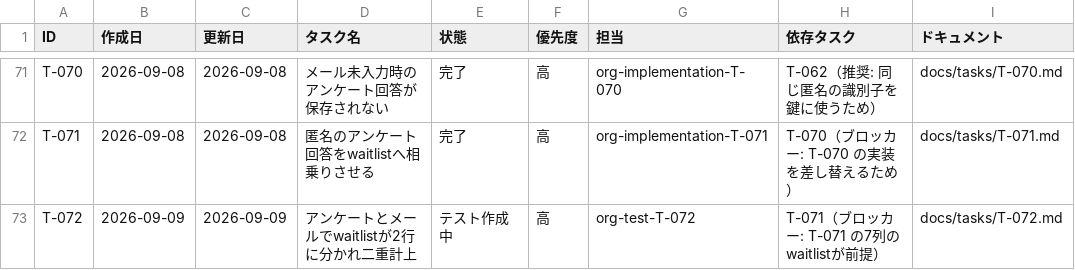
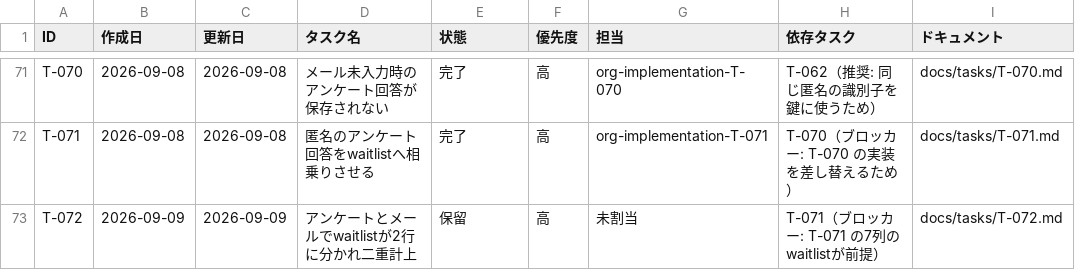
Before and after one commit to umiji/pergram, a CSV file: docs/task-list-pergram.csv, drawn as a sheet; only a part is shown, gaps mark what is left out.

```diff
--- a/docs/task-list-pergram.csv
+++ b/docs/task-list-pergram.csv
@@ -72,2 +72,2 @@ T-070,2026-09-08,2026-09-08,メール未入力時のアンケート回答が保
 T-071,2026-09-08,2026-09-08,匿名のアンケート回答をwaitlistへ相乗りさせる,完了,高,org-implementation-T-071,T-070（ブロッカー: T-070 の実装を差し替えるため）,docs/tasks/T-071.md
-T-072,2026-09-09,2026-09-09,アンケートとメールでwaitlistが2行に分かれ二重計上,テスト作成中,高,org-test-T-072,T-071（ブロッカー: T-071 の7列のwaitlistが前提）,docs/tasks/T-072.md
+T-072,2026-09-09,2026-09-09,アンケートとメールでwaitlistが2行に分かれ二重計上,保留,高,未割当,T-071（ブロッカー: T-071 の7列のwaitlistが前提）,docs/tasks/T-072.md
```
Also changed, not shown: docs/token-usage-pergram.csv, 2 other files.
